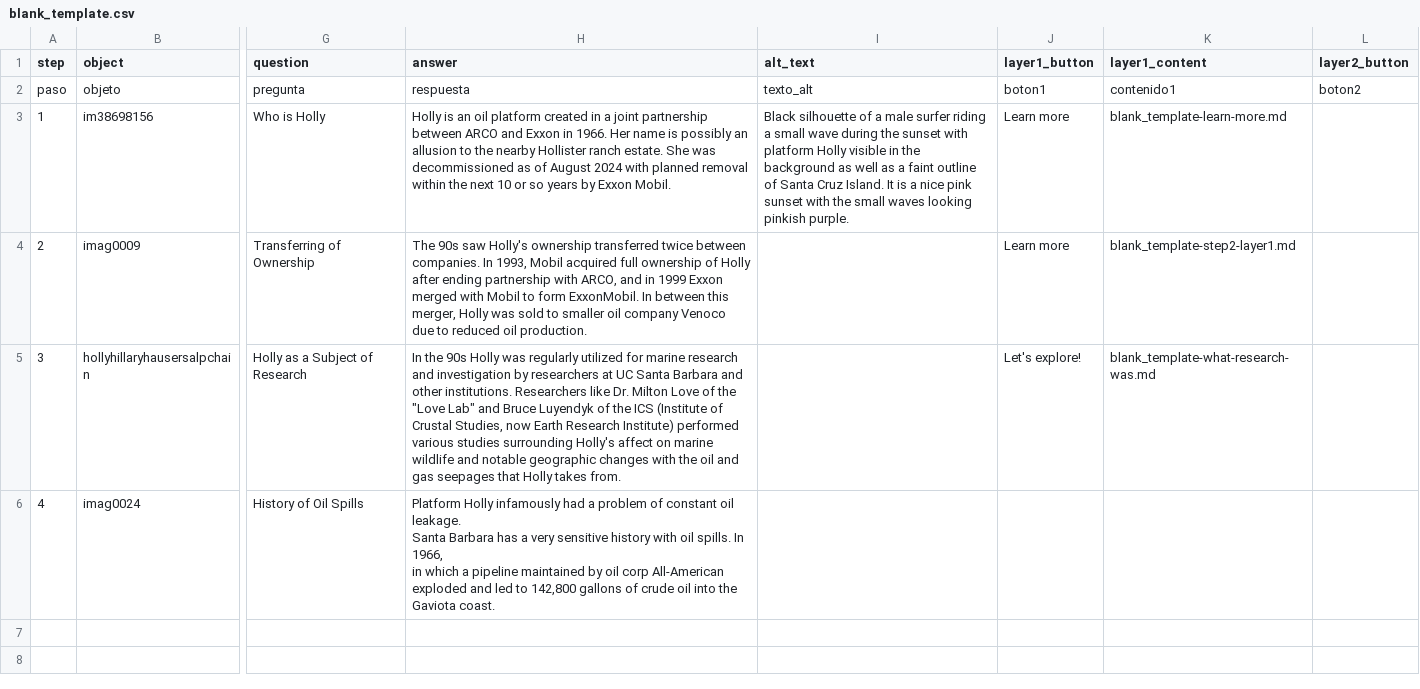
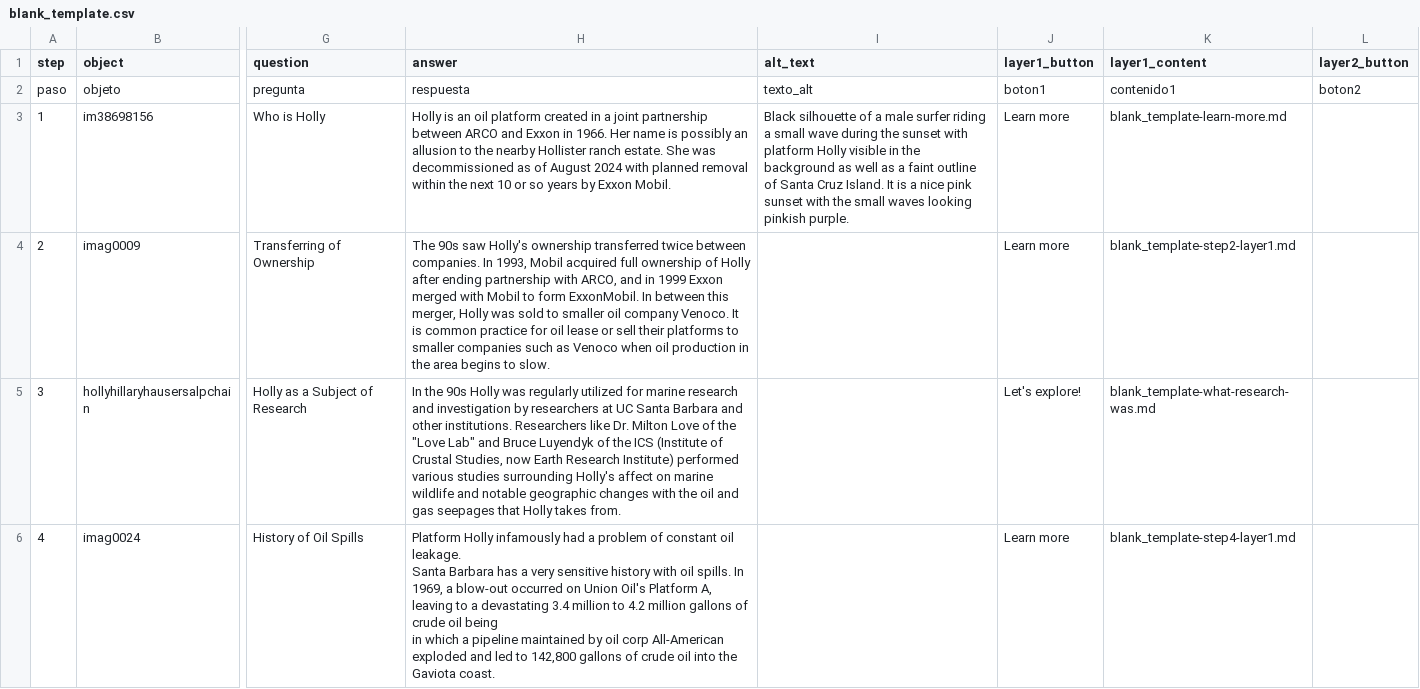
Before and after one commit to Percylikezalmendz/almendaerz_ugrad_hist_seminar_, a CSV file: telar-content/spreadsheets/blank_template.csv, drawn as a sheet; only a part is shown, gaps mark what is left out; ↵ is a line break in a cell; the diff names each change by its address in the sheet, - before the commit and + after, or states it on an @@ line.

```diff
--- a/telar-content/spreadsheets/blank_template.csv
+++ b/telar-content/spreadsheets/blank_template.csv
-H4 (answer): …oil company Venoco due to reduced oil production.
+H4 (answer): …oil company Venoco. It is common practice for oil lease or sell their platforms to smaller companies such as Venoco when oil production in the area begins to slow.
-H6 (answer): …spills. In 1966, ↵ in which…
+H6 (answer): …spills. In 1969, a blow-out occurred on Union Oil's Platform A, leaving to a devastating 3.4 million to 4.2 million gallons of crude oil being ↵ in which…
-J6 (layer1_button): (empty)
+J6 (layer1_button): Learn more
-K6 (layer1_content): (empty)
+K6 (layer1_content): blank_template-step4-layer1.md
```
Also changed, not shown: 1 other file.
